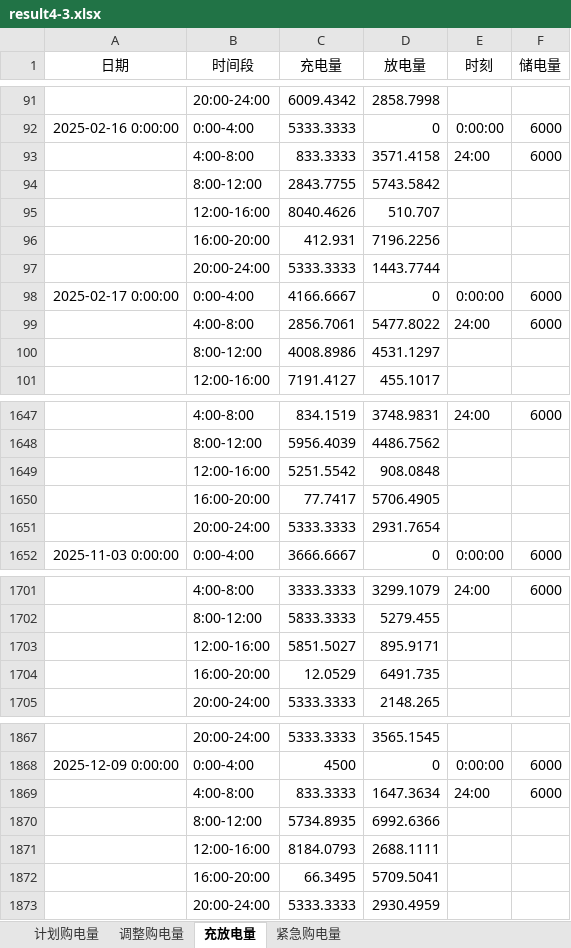
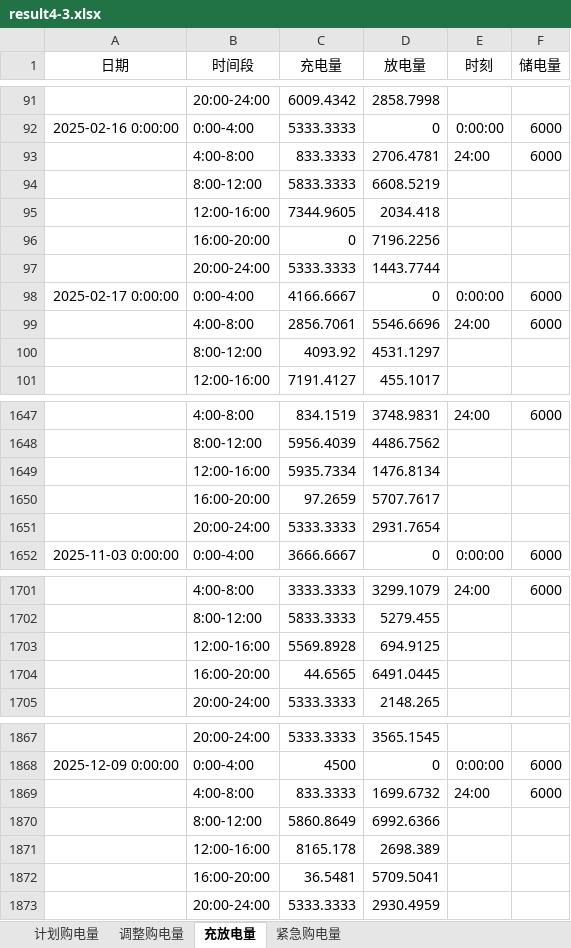
Before and after one commit to morozov130300/2026ModelingTraining, an Excel workbook: Q4/result4-3.xlsx, sheet 充放电量, drawn as a sheet; only a part is shown, gaps mark what is left out; values as stored, in another font and other column widths than the file's, no borders; removed rows and columns are numbered as before the commit, all else as after; the diff covers the shown part only; the diff names each change by its address in the sheet, - before the commit and + after, or states it on an @@ line.

```diff
--- a/Q4/result4-3.xlsx (sheet 充放电量)
+++ b/Q4/result4-3.xlsx (sheet 充放电量)
-D93 (放电量): 3571.4158
+D93 (放电量): 2706.4781
-row 94:  | 8:00-12:00 | 2843.7755 | 5743.5842
-row 95:  | 12:00-16:00 | 8040.4626 | 510.707
+row 94:  | 8:00-12:00 | 5833.3333 | 6608.5219
+row 95:  | 12:00-16:00 | 7344.9605 | 2034.418
-C96 (充电量): 412.931
+C96 (充电量): 0
-D99 (放电量): 5477.8022
+D99 (放电量): 5546.6696
-C100 (充电量): 4008.8986
+C100 (充电量): 4093.92
-row 1649:  | 12:00-16:00 | 5251.5542 | 908.0848
-row 1650:  | 16:00-20:00 | 77.7417 | 5706.4905
+row 1649:  | 12:00-16:00 | 5935.7334 | 1476.8134
+row 1650:  | 16:00-20:00 | 97.2659 | 5707.7617
-row 1703:  | 12:00-16:00 | 5851.5027 | 895.9171
-row 1704:  | 16:00-20:00 | 12.0529 | 6491.735
+row 1703:  | 12:00-16:00 | 5569.8928 | 694.9125
+row 1704:  | 16:00-20:00 | 44.6565 | 6491.0445
-D1869 (放电量): 1647.3634
+D1869 (放电量): 1699.6732
-C1870 (充电量): 5734.8935
+C1870 (充电量): 5860.8649
-row 1871:  | 12:00-16:00 | 8184.0793 | 2688.1111
+row 1871:  | 12:00-16:00 | 8165.178 | 2698.389
-C1872 (充电量): 66.3495
+C1872 (充电量): 36.5481
```
Also changed, not shown: 21 added rows, 21 removed rows and 142 edited cells elsewhere in this sheet, sheet 紧急购电量, sheet 调整购电量, sheet 计划购电量, Q4/result4-2.xlsx, Q4/对照汇总.xlsx, 10 other files.
